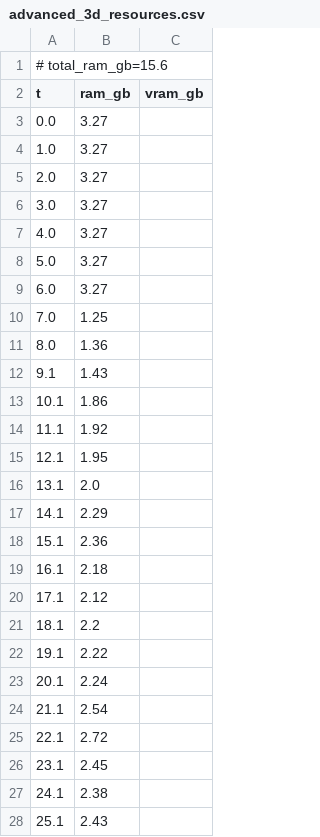
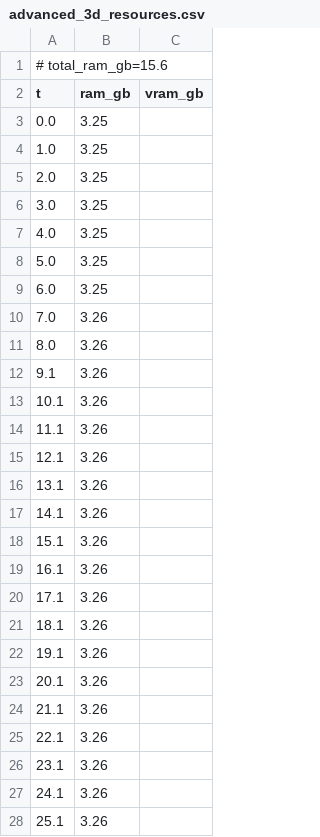
Before and after one commit to PozzettiAndrea/ComfyUI-DepthAnythingV3, a CSV file: dev/linux-cpu/logs/advanced_3d_resources.csv, drawn as a sheet; only a part is shown; the diff covers the shown part only.

```diff
--- a/dev/linux-cpu/logs/advanced_3d_resources.csv
+++ b/dev/linux-cpu/logs/advanced_3d_resources.csv
@@ -2,27 +2,27 @@
 t,ram_gb,vram_gb
-0.0,3.27,
-1.0,3.27,
-2.0,3.27,
-3.0,3.27,
-4.0,3.27,
-5.0,3.27,
-6.0,3.27,
-7.0,1.25,
-8.0,1.36,
-9.1,1.43,
-10.1,1.86,
-11.1,1.92,
-12.1,1.95,
-13.1,2.0,
-14.1,2.29,
-15.1,2.36,
-16.1,2.18,
-17.1,2.12,
-18.1,2.2,
-19.1,2.22,
-20.1,2.24,
-21.1,2.54,
-22.1,2.72,
-23.1,2.45,
-24.1,2.38,
-25.1,2.43,
+0.0,3.25,
+1.0,3.25,
+2.0,3.25,
+3.0,3.25,
+4.0,3.25,
+5.0,3.25,
+6.0,3.25,
+7.0,3.26,
+8.0,3.26,
+9.1,3.26,
+10.1,3.26,
+11.1,3.26,
+12.1,3.26,
+13.1,3.26,
+14.1,3.26,
+15.1,3.26,
+16.1,3.26,
+17.1,3.26,
+18.1,3.26,
+19.1,3.26,
+20.1,3.26,
+21.1,3.26,
+22.1,3.26,
+23.1,3.26,
+24.1,3.26,
+25.1,3.26,
```
Also changed, not shown: 7 added rows, 16 removed rows and 20 edited cells elsewhere in this file, dev/linux-cpu/logs/advanced_3d_multiview_resources.csv, dev/linux-cpu/logs/advanced_resources.csv, 50 other files.
